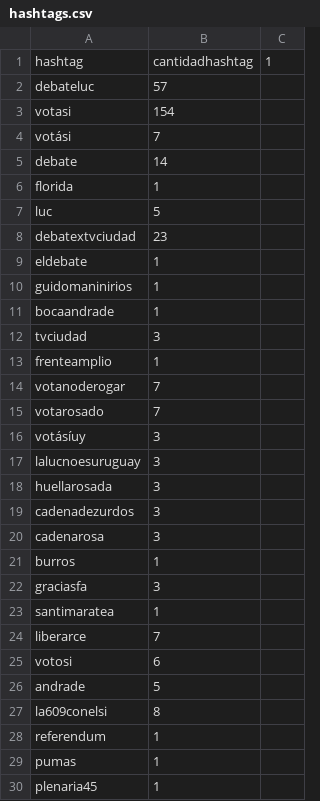
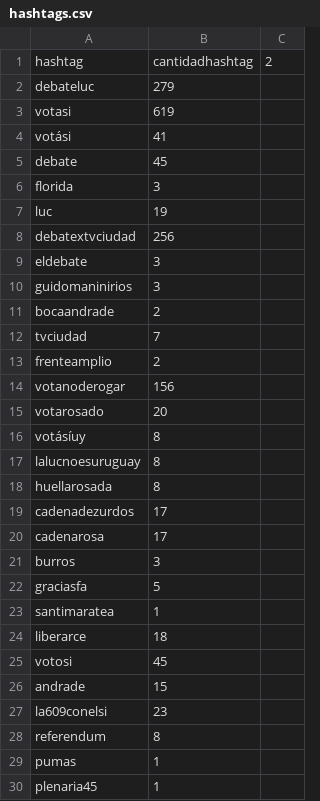
Before and after one commit to verdierdiego/debate-luc, a CSV file: hashtags.csv, drawn as a sheet; only a part is shown; the diff covers the shown part only.

```diff
--- a/hashtags.csv
+++ b/hashtags.csv
@@ -1,29 +1,29 @@
-hashtag,cantidadhashtag,1
-debateluc,57
-votasi,154
-votási,7
-debate,14
-florida,1
-luc,5
-debatextvciudad,23
-eldebate,1
-guidomaninirios,1
-bocaandrade,1
-tvciudad,3
-frenteamplio,1
-votanoderogar,7
-votarosado,7
-votásíuy,3
-lalucnoesuruguay,3
-huellarosada,3
-cadenadezurdos,3
-cadenarosa,3
-burros,1
-graciasfa,3
+hashtag,cantidadhashtag,2
+debateluc,279
+votasi,619
+votási,41
+debate,45
+florida,3
+luc,19
+debatextvciudad,256
+eldebate,3
+guidomaninirios,3
+bocaandrade,2
+tvciudad,7
+frenteamplio,2
+votanoderogar,156
+votarosado,20
+votásíuy,8
+lalucnoesuruguay,8
+huellarosada,8
+cadenadezurdos,17
+cadenarosa,17
+burros,3
+graciasfa,5
 santimaratea,1
-liberarce,7
-votosi,6
-andrade,5
-la609conelsi,8
-referendum,1
+liberarce,18
+votosi,45
+andrade,15
+la609conelsi,23
+referendum,8
 pumas,1
```
Also changed, not shown: 67 added rows and 26 edited cells elsewhere in this file, menciones.csv, 1 other file.
